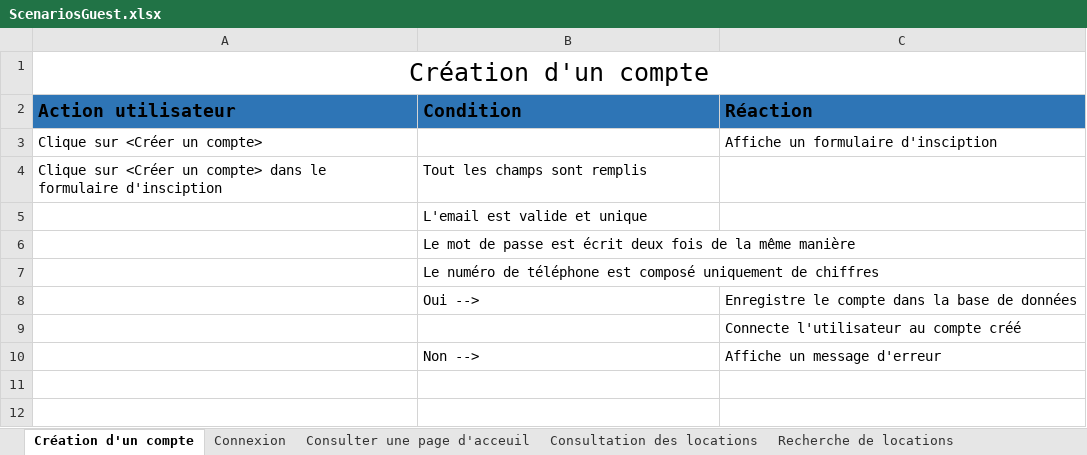
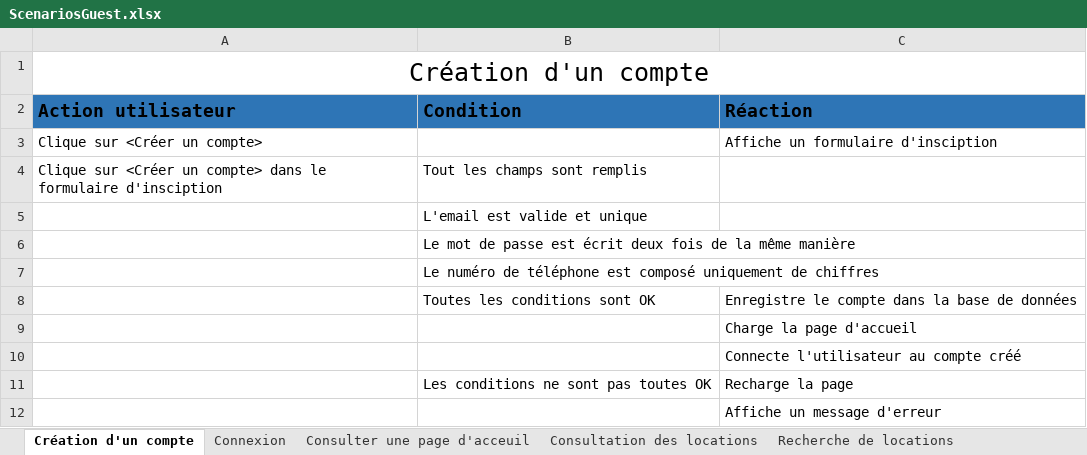
Before and after one commit to AxelPittet/TPI_2023, an Excel workbook: Documentation/UseCases - Scenarios/Scenarios/ScenariosGuest.xlsx, sheet Création d'un compte, drawn as a sheet; values as stored, in another font and other column widths than the file's, no borders; table styles not drawn; removed rows and columns are numbered as before the commit, all else as after; the diff names each change by its address in the sheet, - before the commit and + after, or states it on an @@ line.

```diff
--- a/Documentation/UseCases - Scenarios/Scenarios/ScenariosGuest.xlsx (sheet Création d'un compte)
+++ b/Documentation/UseCases - Scenarios/Scenarios/ScenariosGuest.xlsx (sheet Création d'un compte)
-B8 (Condition): Oui -->
+B8 (Condition): Toutes les conditions sont OK
+row 9:  |  | Charge la page d'accueil
-row 10:  | Non --> | Affiche un message d'erreur
+row 11:  | Les conditions ne sont pas toutes OK | Recharge la page
+row 12:  |  | Affiche un message d'erreur
```
Also changed, not shown: sheet Connexion, sheet Filtrage des locations, Documentation/UseCases - Scenarios/Scenarios/ScenariosAdmin.xlsx, Documentation/UseCases - Scenarios/Scenarios/ScenariosUser.xlsx.
